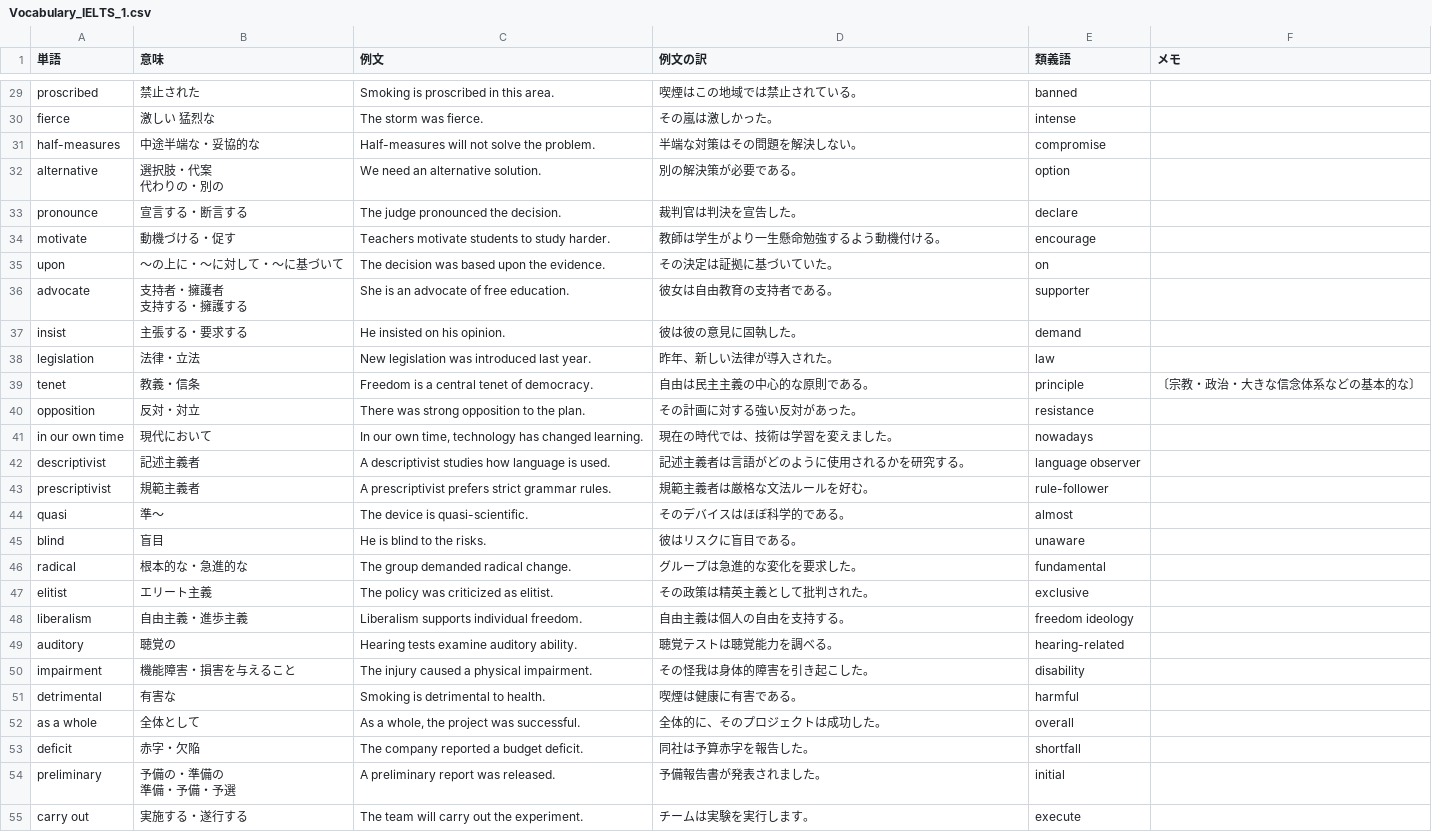
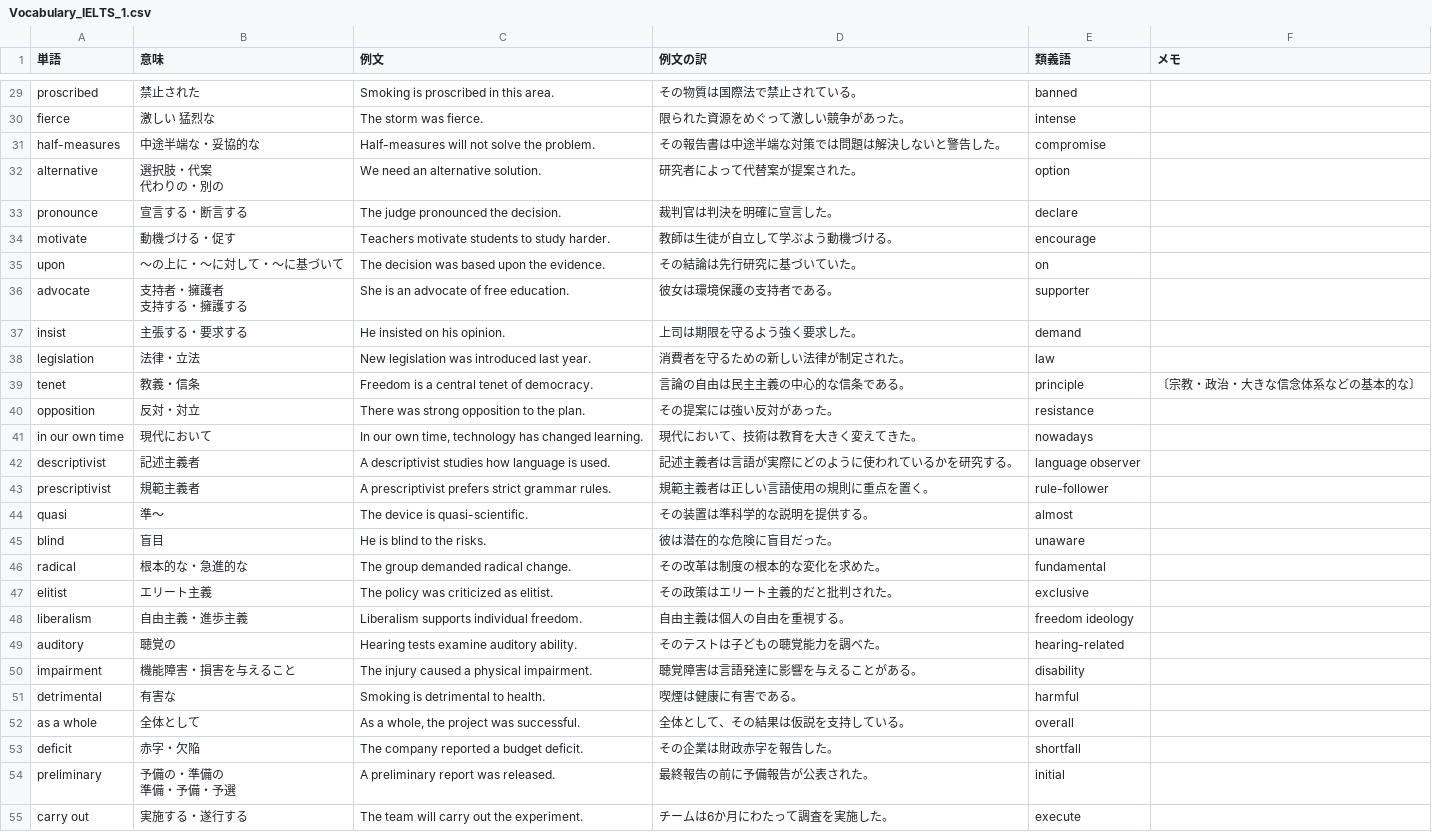
Before and after one commit to hitmeupnick29/word-datasets, a CSV file: docs/data/Vocabulary_IELTS_1.csv, drawn as a sheet; only a part is shown, gaps mark what is left out; the diff covers the shown part only; the diff names each change by its address in the sheet, - before the commit and + after, or states it on an @@ line.

Commit message:
Update Vocabulary_IELTS_1.csv

```diff
--- a/docs/data/Vocabulary_IELTS_1.csv
+++ b/docs/data/Vocabulary_IELTS_1.csv
-D29 (例文の訳): 喫煙はこの地域では禁止されている。
+D29 (例文の訳): その物質は国際法で禁止されている。
-D30 (例文の訳): その嵐は激しかった。
+D30 (例文の訳): 限られた資源をめぐって激しい競争があった。
-D31 (例文の訳): 半端な対策はその問題を解決しない。
+D31 (例文の訳): その報告書は中途半端な対策では問題は解決しないと警告した。
-D32 (例文の訳): 別の解決策が必要である。
+D32 (例文の訳): 研究者によって代替案が提案された。
-D33 (例文の訳): 裁判官は判決を宣告した。
+D33 (例文の訳): 裁判官は判決を明確に宣言した。
-D34 (例文の訳): 教師は学生がより一生懸命勉強するよう動機付ける。
+D34 (例文の訳): 教師は生徒が自立して学ぶよう動機づける。
-D35 (例文の訳): その決定は証拠に基づいていた。
+D35 (例文の訳): その結論は先行研究に基づいていた。
-D36 (例文の訳): 彼女は自由教育の支持者である。
+D36 (例文の訳): 彼女は環境保護の支持者である。
-D37 (例文の訳): 彼は彼の意見に固執した。
+D37 (例文の訳): 上司は期限を守るよう強く要求した。
-D38 (例文の訳): 昨年、新しい法律が導入された。
+D38 (例文の訳): 消費者を守るための新しい法律が制定された。
-D39 (例文の訳): 自由は民主主義の中心的な原則である。
+D39 (例文の訳): 言論の自由は民主主義の中心的な信条である。
-D40 (例文の訳): その計画に対する強い反対があった。
+D40 (例文の訳): その提案には強い反対があった。
-D41 (例文の訳): 現在の時代では、技術は学習を変えました。
+D41 (例文の訳): 現代において、技術は教育を大きく変えてきた。
-D42 (例文の訳): 記述主義者は言語がどのように使用されるかを研究する。
+D42 (例文の訳): 記述主義者は言語が実際にどのように使われているかを研究する。
-D43 (例文の訳): 規範主義者は厳格な文法ルールを好む。
+D43 (例文の訳): 規範主義者は正しい言語使用の規則に重点を置く。
-D44 (例文の訳): そのデバイスはほぼ科学的である。
+D44 (例文の訳): その装置は準科学的な説明を提供する。
-D45 (例文の訳): 彼はリスクに盲目である。
+D45 (例文の訳): 彼は潜在的な危険に盲目だった。
-D46 (例文の訳): グループは急進的な変化を要求した。
+D46 (例文の訳): その改革は制度の根本的な変化を求めた。
-D47 (例文の訳): その政策は精英主義として批判された。
+D47 (例文の訳): その政策はエリート主義的だと批判された。
-D48 (例文の訳): 自由主義は個人の自由を支持する。
+D48 (例文の訳): 自由主義は個人の自由を重視する。
-D49 (例文の訳): 聴覚テストは聴覚能力を調べる。
+D49 (例文の訳): そのテストは子どもの聴覚能力を調べた。
-D50 (例文の訳): その怪我は身体的障害を引き起こした。
+D50 (例文の訳): 聴覚障害は言語発達に影響を与えることがある。
-D52 (例文の訳): 全体的に、そのプロジェクトは成功した。
+D52 (例文の訳): 全体として、その結果は仮説を支持している。
-D53 (例文の訳): 同社は予算赤字を報告した。
+D53 (例文の訳): その企業は財政赤字を報告した。
-D54 (例文の訳): 予備報告書が発表されました。
+D54 (例文の訳): 最終報告の前に予備報告が公表された。
-D55 (例文の訳): チームは実験を実行します。
+D55 (例文の訳): チームは6か月にわたって調査を実施した。
```
Also changed, not shown: 74 edited cells elsewhere in this file.
